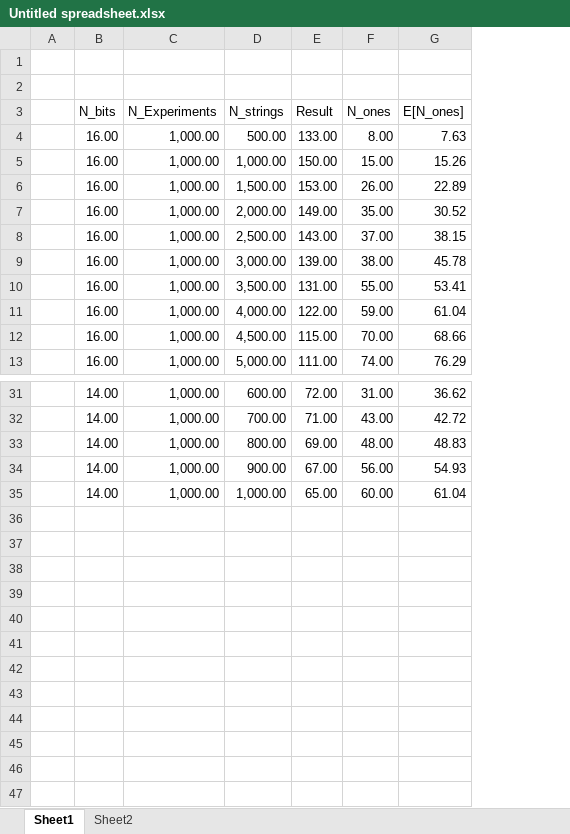
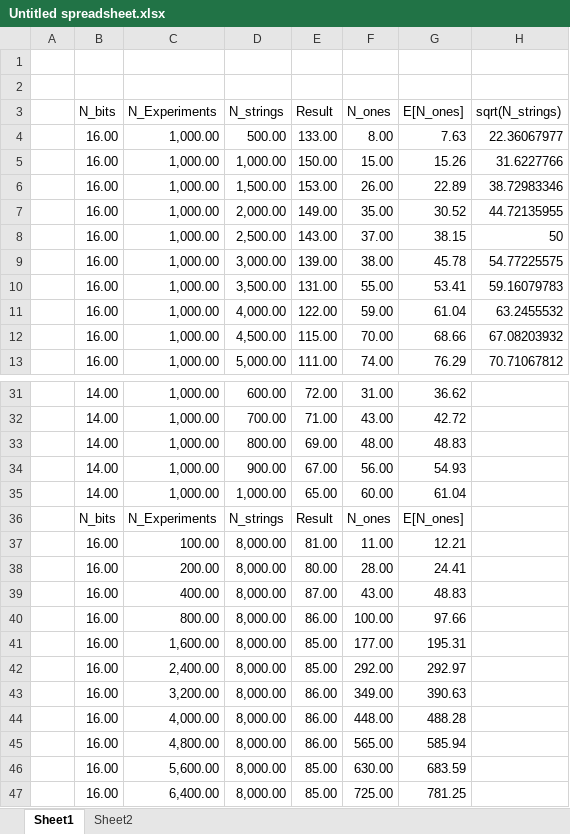
Before and after one commit to jhugobb/ra, an Excel workbook: Untitled spreadsheet.xlsx, sheet Sheet1, drawn as a sheet; only a part is shown, gaps mark what is left out; values as stored, in another font and other column widths than the file's, no borders; charts and pictures not drawn; the diff names each change by its address in the sheet, - before the commit and + after, or states it on an @@ line.

```diff
--- a/Untitled spreadsheet.xlsx (sheet Sheet1)
+++ b/Untitled spreadsheet.xlsx (sheet Sheet1)
+column H (sqrt(N_strings)), rows 4-13: 22.36067977 | 31.6227766 | 38.72983346 | 44.72135955 | 50 | 54.77225575 | 59.16079783 | 63.2455532 | 67.08203932 | 70.71067812
+row 36:  | N_bits | N_Experiments | N_strings | Result | N_ones | E[N_ones]
+row 37:  | 16.00 | 100.00 | 8,000.00 | 81.00 | 11.00 | 12.21
+row 38:  | 16.00 | 200.00 | 8,000.00 | 80.00 | 28.00 | 24.41
+row 39:  | 16.00 | 400.00 | 8,000.00 | 87.00 | 43.00 | 48.83
+row 40:  | 16.00 | 800.00 | 8,000.00 | 86.00 | 100.00 | 97.66
+row 41:  | 16.00 | 1,600.00 | 8,000.00 | 85.00 | 177.00 | 195.31
+row 42:  | 16.00 | 2,400.00 | 8,000.00 | 85.00 | 292.00 | 292.97
+row 43:  | 16.00 | 3,200.00 | 8,000.00 | 86.00 | 349.00 | 390.63
+row 44:  | 16.00 | 4,000.00 | 8,000.00 | 86.00 | 448.00 | 488.28
+row 45:  | 16.00 | 4,800.00 | 8,000.00 | 86.00 | 565.00 | 585.94
+row 46:  | 16.00 | 5,600.00 | 8,000.00 | 85.00 | 630.00 | 683.59
+row 47:  | 16.00 | 6,400.00 | 8,000.00 | 85.00 | 725.00 | 781.25
```
Also changed, not shown: charts or pictures, 1 other file.
